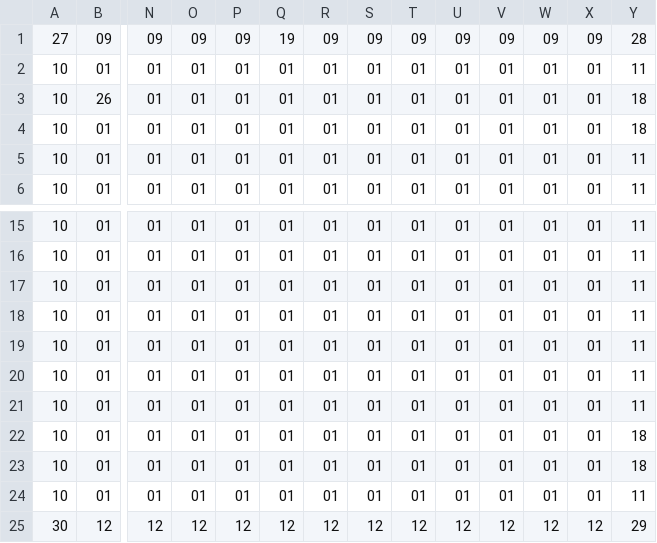
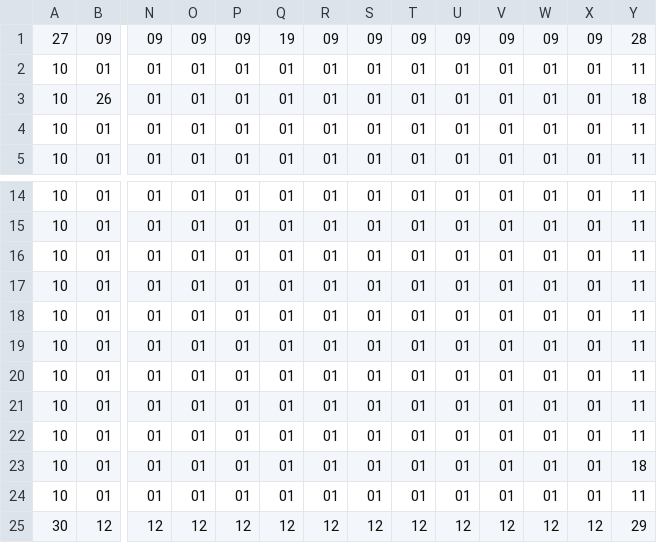
Before and after one commit to riku0614/team-new, a CSV file: Project1/Project1/教室１右サクラ.csv, drawn as a sheet; only a part is shown, gaps mark what is left out; removed rows and columns are numbered as before the commit, all else as after; rows hold the shown columns only; the diff names each change by its address in the sheet, - before the commit and + after, or states it on an @@ line.

```diff
--- a/Project1/Project1/教室１右サクラ.csv
+++ b/Project1/Project1/教室１右サクラ.csv
-row 4: 10 | 01 | 01 | 01 | 01 | 01 | 01 | 01 | 01 | 01 | 01 | 01 | 01 | 18
-Y21: 18
+Y21: 11
+row 22: 10 | 01 | 01 | 01 | 01 | 01 | 01 | 01 | 01 | 01 | 01 | 01 | 01 | 11
```
Also changed, not shown: Project1/Project1/教室２右サクラ.csv, Project1/Project1/教室３右サクラ.csv, 5 other files.
